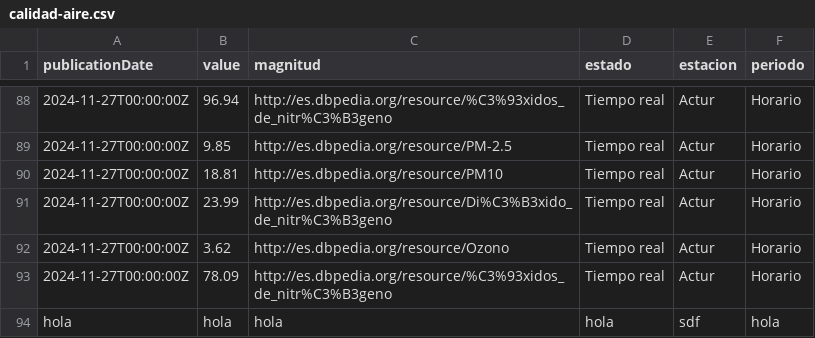
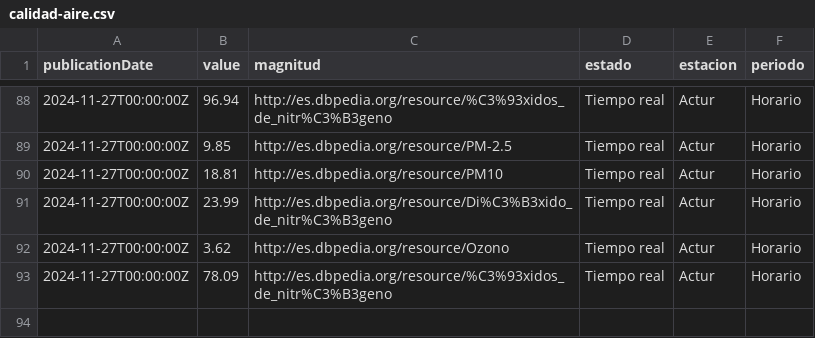
Before and after one commit to ares-martin/RETO1_MANEJOFICHEROS, a CSV file: RETO1_ManejoFicheros/target/classes/calidad-aire.csv, drawn as a sheet; only a part is shown, gaps mark what is left out.

```diff
--- a/RETO1_ManejoFicheros/target/classes/calidad-aire.csv
+++ b/RETO1_ManejoFicheros/target/classes/calidad-aire.csv
@@ -93,2 +93 @@ publicationDate,value,magnitud,estado,estacion,periodo
 2024-11-27T00:00:00Z,78.09,http://es.dbpedia.org/resource/%C3%93xidos_de_nitr%C3%B3geno,Tiempo real,Actur,Horario
-hola,hola,hola,hola,sdf,hola
```
Also changed, not shown: 2 other files.
